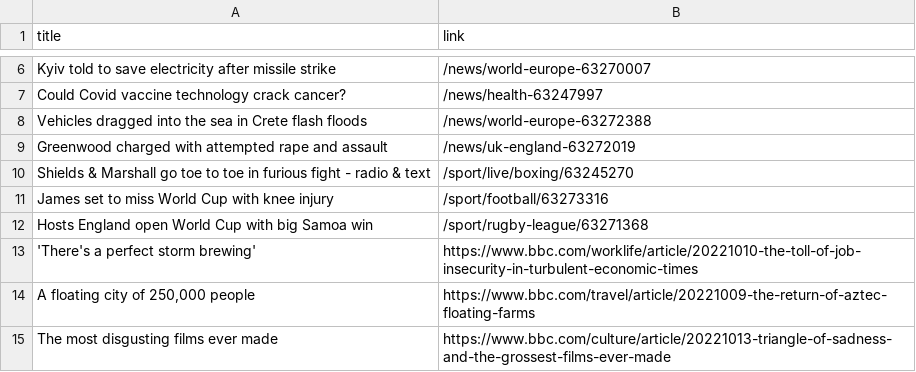
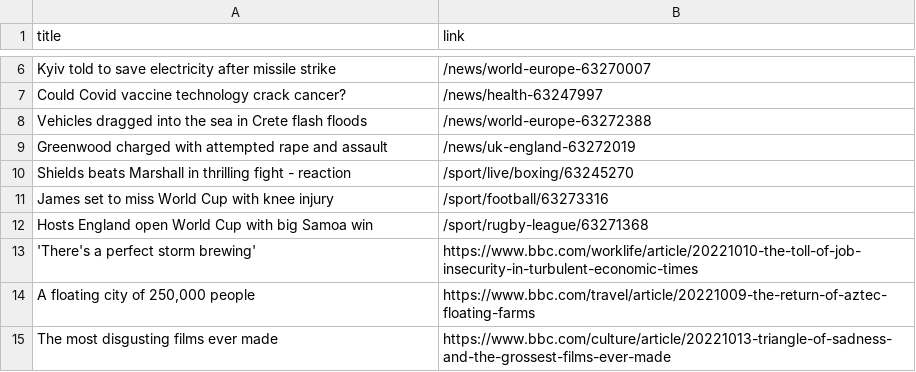
Before and after one commit to carolinaszv/automatic-scraper-bbc, a CSV file: bbc.csv, drawn as a sheet; only a part is shown, gaps mark what is left out.

```diff
--- a/bbc.csv
+++ b/bbc.csv
@@ -9,3 +9,3 @@ Vehicles dragged into the sea in Crete flash floods,/news/world-europe-63272388
 Greenwood charged with attempted rape and assault,/news/uk-england-63272019
-Shields & Marshall go toe to toe in furious fight - radio & text,/sport/live/boxing/63245270
+Shields beats Marshall in thrilling fight - reaction,/sport/live/boxing/63245270
 James set to miss World Cup with knee injury,/sport/football/63273316
```
